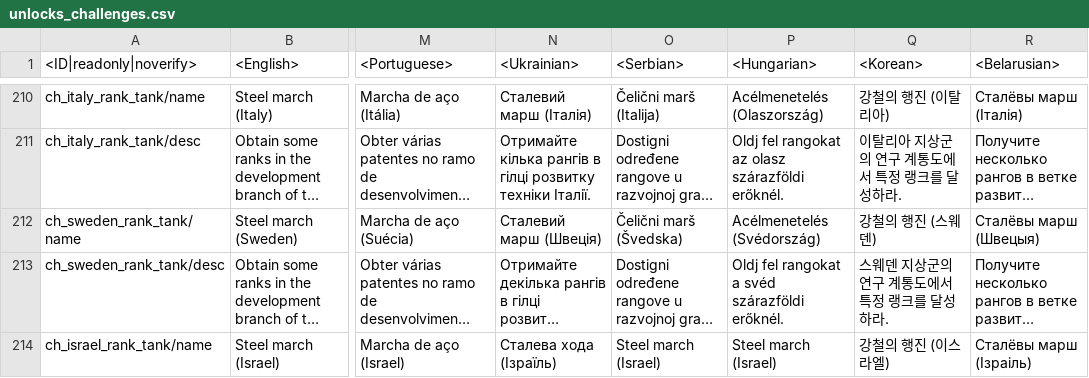
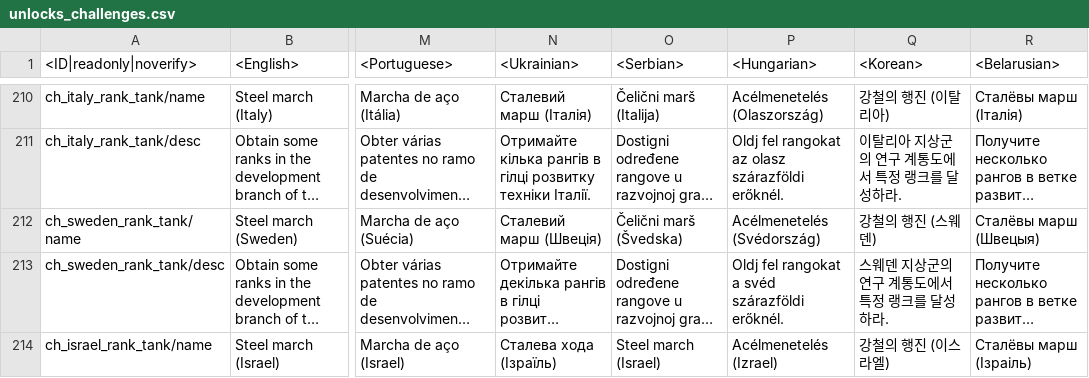
Before and after one commit to Heboon123/WTDM, a CSV file: lang.vromfs.bin_u/lang/unlocks_challenges.csv, drawn as a sheet; only a part is shown, gaps mark what is left out; long unchanged cells end in …; the diff covers the shown part only; the diff names each change by its address in the sheet, - before the commit and + after, or states it on an @@ line.

```diff
--- a/lang.vromfs.bin_u/lang/unlocks_challenges.csv
+++ b/lang.vromfs.bin_u/lang/unlocks_challenges.csv
-P214 (<Hungarian>): Steel march (Israel)
+P214 (<Hungarian>): Acélmenetelés (Izrael)
```
Also changed, not shown: 19 edited cells elsewhere in this file, lang.vromfs.bin_u/lang/ps5_specific.csv, lang.vromfs.bin_u/lang/unlocks_achievements.csv, 36 other files.
